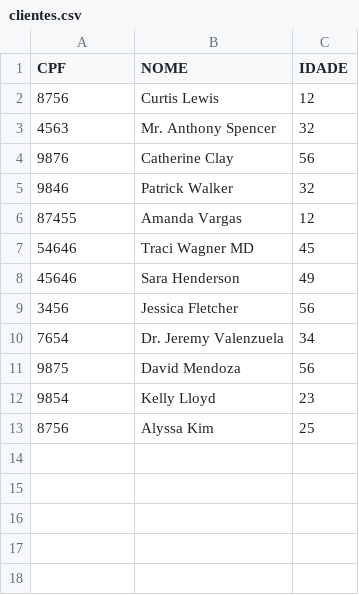
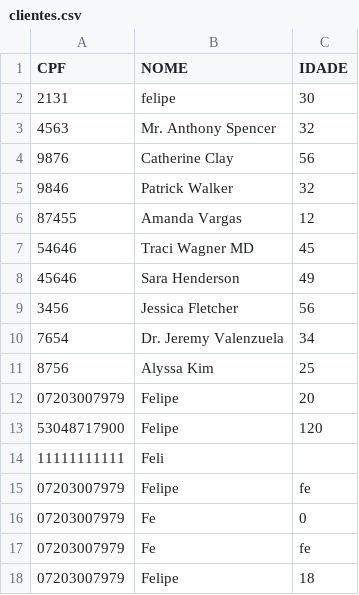
Before and after one commit to felipesphair/locadora.final, a CSV file: clientes.csv, drawn as a sheet.

```diff
--- a/clientes.csv
+++ b/clientes.csv
@@ -1,3 +1,3 @@
 CPF, NOME, IDADE
-8756,Curtis Lewis,12
+2131,felipe,30
 4563,Mr. Anthony Spencer,32
@@ -10,4 +10,9 @@ CPF, NOME, IDADE
 7654,Dr. Jeremy Valenzuela,34
-9875,David Mendoza,56
-9854,Kelly Lloyd,23
 8756,Alyssa Kim,25
+07203007979,Felipe,20
+53048717900,Felipe,120
+11111111111,Feli,
+07203007979,Felipe,fe
+07203007979,Fe,0
+07203007979,Fe,fe
+07203007979,Felipe,18
```
Also changed, not shown: 5 other files.
